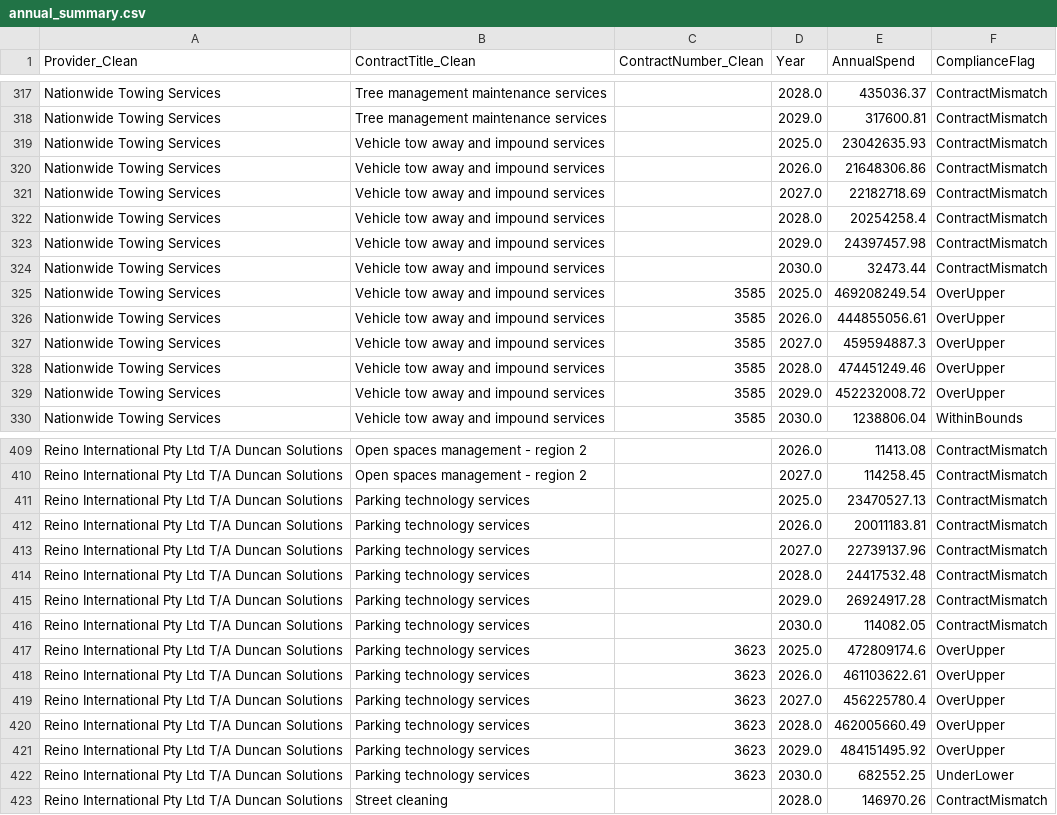
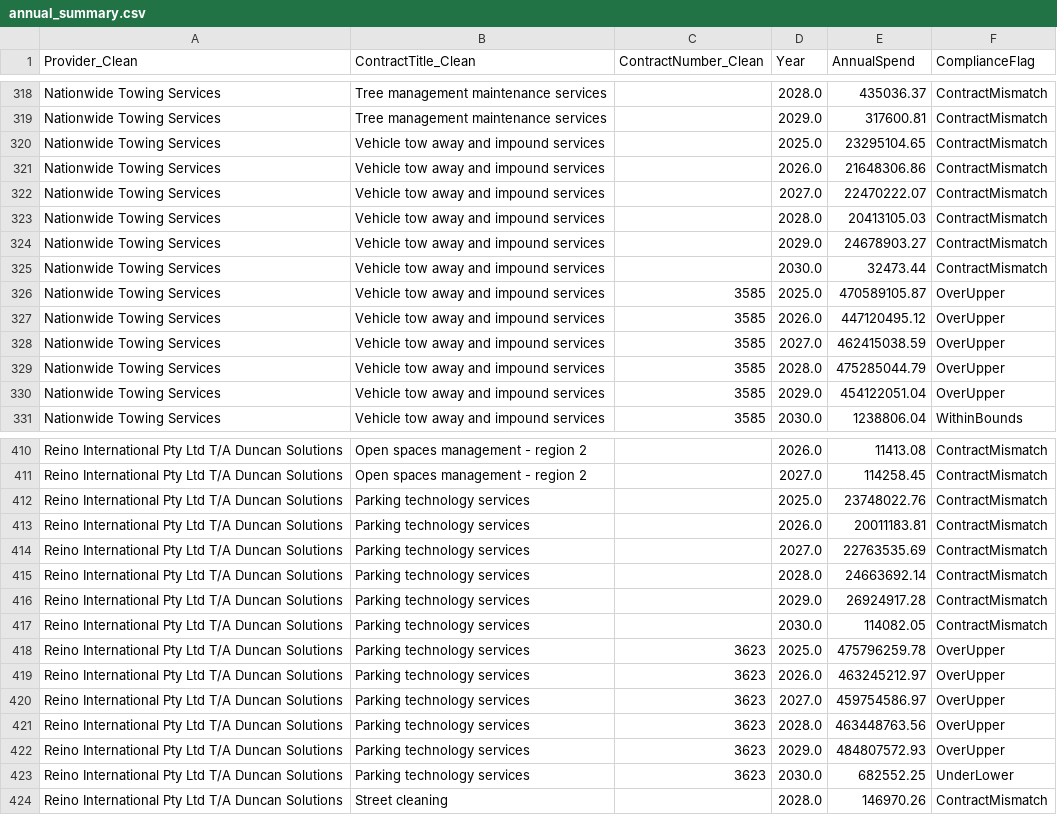
Before and after one commit to KANGGG-L/ProcurementAnalyticsDashboard, a CSV file: dashboard/powerbi_data/annual_summary.csv, drawn as a sheet; only a part is shown, gaps mark what is left out; the diff covers the shown part only.

```diff
--- a/dashboard/powerbi_data/annual_summary.csv
+++ b/dashboard/powerbi_data/annual_summary.csv
@@ -318,13 +319,13 @@ Nationwide Towing Services,Tree management maintenance services, ,2028.0,435036.
 Nationwide Towing Services,Tree management maintenance services, ,2029.0,317600.81,ContractMismatch
-Nationwide Towing Services,Vehicle tow away and impound services, ,2025.0,23042635.93,ContractMismatch
+Nationwide Towing Services,Vehicle tow away and impound services, ,2025.0,23295104.65,ContractMismatch
 Nationwide Towing Services,Vehicle tow away and impound services, ,2026.0,21648306.86,ContractMismatch
-Nationwide Towing Services,Vehicle tow away and impound services, ,2027.0,22182718.69,ContractMismatch
-Nationwide Towing Services,Vehicle tow away and impound services, ,2028.0,20254258.4,ContractMismatch
-Nationwide Towing Services,Vehicle tow away and impound services, ,2029.0,24397457.98,ContractMismatch
+Nationwide Towing Services,Vehicle tow away and impound services, ,2027.0,22470222.07,ContractMismatch
+Nationwide Towing Services,Vehicle tow away and impound services, ,2028.0,20413105.03,ContractMismatch
+Nationwide Towing Services,Vehicle tow away and impound services, ,2029.0,24678903.27,ContractMismatch
 Nationwide Towing Services,Vehicle tow away and impound services, ,2030.0,32473.44,ContractMismatch
-Nationwide Towing Services,Vehicle tow away and impound services,3585,2025.0,469208249.54,OverUpper
-Nationwide Towing Services,Vehicle tow away and impound services,3585,2026.0,444855056.61,OverUpper
-Nationwide Towing Services,Vehicle tow away and impound services,3585,2027.0,459594887.3,OverUpper
-Nationwide Towing Services,Vehicle tow away and impound services,3585,2028.0,474451249.46,OverUpper
-Nationwide Towing Services,Vehicle tow away and impound services,3585,2029.0,452232008.72,OverUpper
+Nationwide Towing Services,Vehicle tow away and impound services,3585,2025.0,470589105.87,OverUpper
+Nationwide Towing Services,Vehicle tow away and impound services,3585,2026.0,447120495.12,OverUpper
+Nationwide Towing Services,Vehicle tow away and impound services,3585,2027.0,462415038.59,OverUpper
+Nationwide Towing Services,Vehicle tow away and impound services,3585,2028.0,475285044.79,OverUpper
+Nationwide Towing Services,Vehicle tow away and impound services,3585,2029.0,454122051.04,OverUpper
 Nationwide Towing Services,Vehicle tow away and impound services,3585,2030.0,1238806.04,WithinBounds
@@ -410,13 +411,13 @@ Reino International Pty Ltd T/A Duncan Solutions,Open spaces management - region
 Reino International Pty Ltd T/A Duncan Solutions,Open spaces management - region 2, ,2027.0,114258.45,ContractMismatch
-Reino International Pty Ltd T/A Duncan Solutions,Parking technology services, ,2025.0,23470527.13,ContractMismatch
+Reino International Pty Ltd T/A Duncan Solutions,Parking technology services, ,2025.0,23748022.76,ContractMismatch
 Reino International Pty Ltd T/A Duncan Solutions,Parking technology services, ,2026.0,20011183.81,ContractMismatch
-Reino International Pty Ltd T/A Duncan Solutions,Parking technology services, ,2027.0,22739137.96,ContractMismatch
-Reino International Pty Ltd T/A Duncan Solutions,Parking technology services, ,2028.0,24417532.48,ContractMismatch
+Reino International Pty Ltd T/A Duncan Solutions,Parking technology services, ,2027.0,22763535.69,ContractMismatch
+Reino International Pty Ltd T/A Duncan Solutions,Parking technology services, ,2028.0,24663692.14,ContractMismatch
 Reino International Pty Ltd T/A Duncan Solutions,Parking technology services, ,2029.0,26924917.28,ContractMismatch
 Reino International Pty Ltd T/A Duncan Solutions,Parking technology services, ,2030.0,114082.05,ContractMismatch
-Reino International Pty Ltd T/A Duncan Solutions,Parking technology services,3623,2025.0,472809174.6,OverUpper
-Reino International Pty Ltd T/A Duncan Solutions,Parking technology services,3623,2026.0,461103622.61,OverUpper
-Reino International Pty Ltd T/A Duncan Solutions,Parking technology services,3623,2027.0,456225780.4,OverUpper
-Reino International Pty Ltd T/A Duncan Solutions,Parking technology services,3623,2028.0,462005660.49,OverUpper
-Reino International Pty Ltd T/A Duncan Solutions,Parking technology services,3623,2029.0,484151495.92,OverUpper
+Reino International Pty Ltd T/A Duncan Solutions,Parking technology services,3623,2025.0,475796259.78,OverUpper
+Reino International Pty Ltd T/A Duncan Solutions,Parking technology services,3623,2026.0,463245212.97,OverUpper
+Reino International Pty Ltd T/A Duncan Solutions,Parking technology services,3623,2027.0,459754586.97,OverUpper
+Reino International Pty Ltd T/A Duncan Solutions,Parking technology services,3623,2028.0,463448763.56,OverUpper
+Reino International Pty Ltd T/A Duncan Solutions,Parking technology services,3623,2029.0,484807572.93,OverUpper
 Reino International Pty Ltd T/A Duncan Solutions,Parking technology services,3623,2030.0,682552.25,UnderLower
```
Also changed, not shown: 1 added row and 91 edited cells elsewhere in this file, dashboard/data/monthly_forecast.csv, dashboard/data/supplier_annual_summary.csv, 9 other files.
